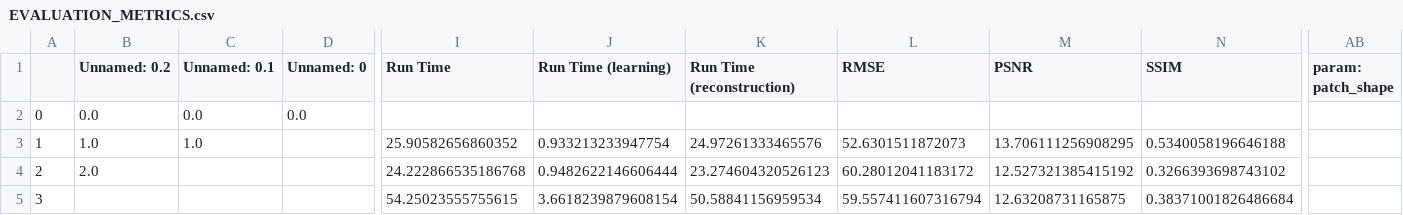
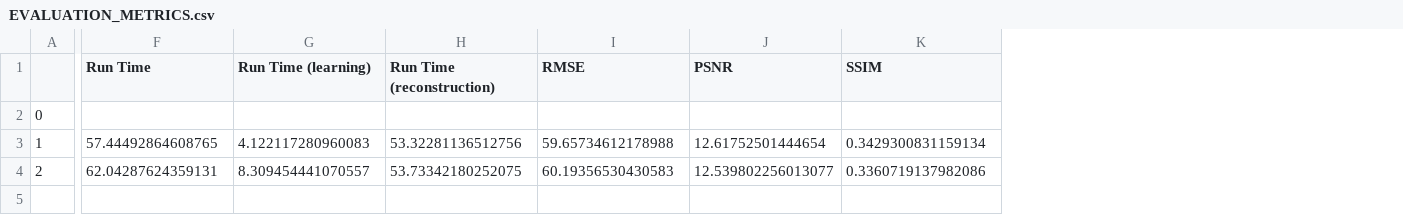
Before and after one commit to rainonej/Sparse-Dictionary-Learning, a CSV file: EVALUATION_METRICS.csv, drawn as a sheet; only a part is shown, gaps mark what is left out; removed rows and columns are numbered as before the commit, all else as after; rows hold the shown columns only; the diff covers the shown part only; the diff names each change by its address in the sheet, - before the commit and + after, or states it on an @@ line.

```diff
--- a/EVALUATION_METRICS.csv
+++ b/EVALUATION_METRICS.csv
-column B (Unnamed: 0.2), rows 2-4: 0.0 | 1.0 | 2.0
-column C (Unnamed: 0.1), rows 2-3: 0.0 | 1.0
-column D (Unnamed: 0), row 2: 0.0
-column AB (param: patch_shape), empty
-F3 (Run Time): 25.90582656860352
+F3 (Run Time): 57.44492864608765
-G3 (Run Time (learning)): 0.933213233947754
+G3 (Run Time (learning)): 4.122117280960083
-H3 (Run Time (reconstruction)): 24.97261333465576
+H3 (Run Time (reconstruction)): 53.32281136512756
-I3 (RMSE): 52.6301511872073
+I3 (RMSE): 59.65734612178988
-J3 (PSNR): 13.706111256908295
+J3 (PSNR): 12.61752501444654
-K3 (SSIM): 0.5340058196646188
+K3 (SSIM): 0.3429300831159134
-F4 (Run Time): 24.222866535186768
+F4 (Run Time): 62.04287624359131
-G4 (Run Time (learning)): 0.9482622146606444
+G4 (Run Time (learning)): 8.309454441070557
-H4 (Run Time (reconstruction)): 23.274604320526123
+H4 (Run Time (reconstruction)): 53.73342180252075
-I4 (RMSE): 60.28012041183172
+I4 (RMSE): 60.19356530430583
-J4 (PSNR): 12.527321385415192
+J4 (PSNR): 12.539802256013077
-K4 (SSIM): 0.3266393698743102
+K4 (SSIM): 0.3360719137982086
-row 5: 3 |  |  |  | 54.25023555755615 | 3.6618239879608154 | 50.58841156959534 | 59.557411607316794 | 12.63208731165875 | 0.38371001826486684
```
Also changed, not shown: 16 edited cells elsewhere in this file, 3 other files.
